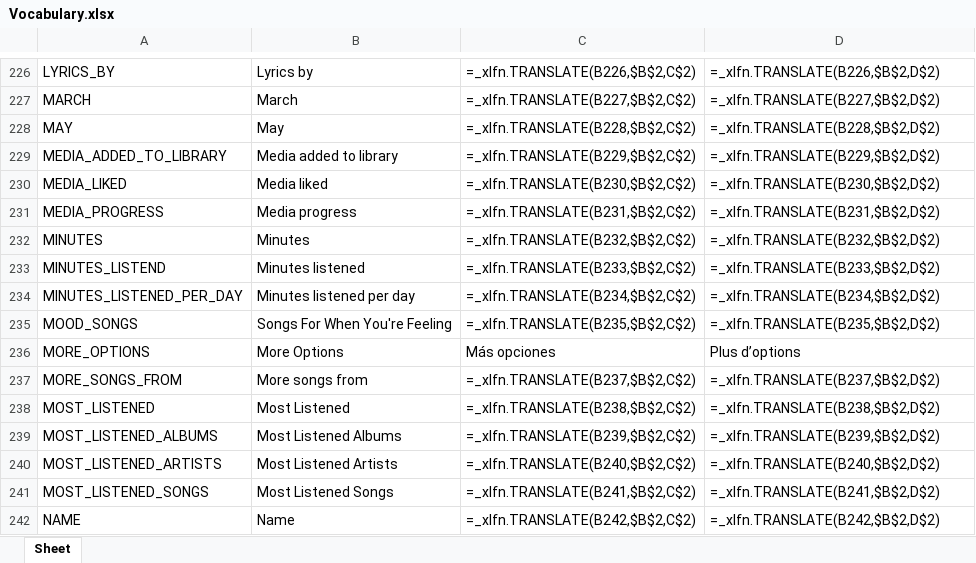
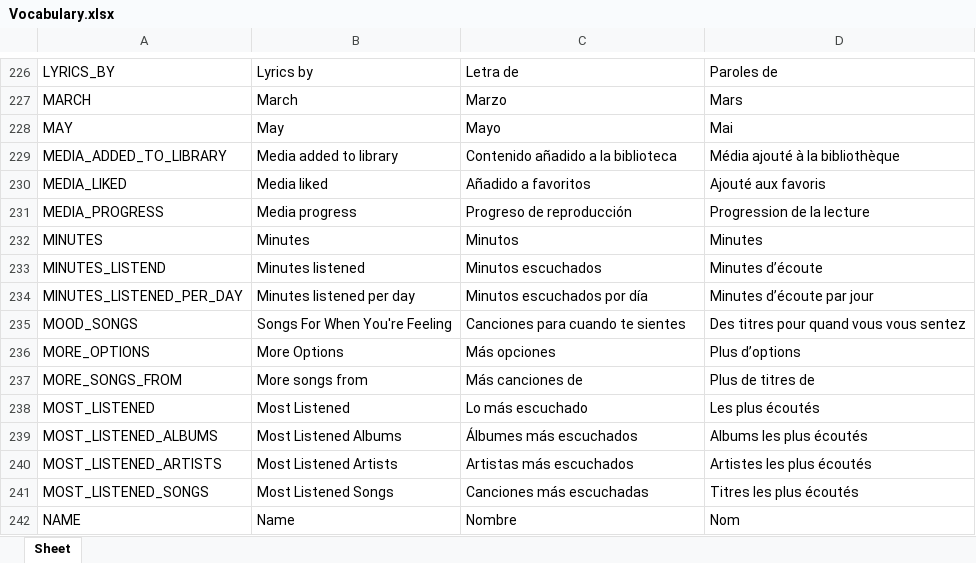
Before and after one commit to Icass1/rockit, an Excel workbook: Vocabulary.xlsx, sheet Sheet, drawn as a sheet; only a part is shown, gaps mark what is left out; values as stored, in another font and other column widths than the file's, no borders; formulas without a stored value are shown as written; table styles not drawn; the diff covers the shown part only; the diff names each change by its address in the sheet, - before the commit and + after, or states it on an @@ line.

```diff
--- a/Vocabulary.xlsx (sheet Sheet)
+++ b/Vocabulary.xlsx (sheet Sheet)
-C226: =_xlfn.TRANSLATE(B226,$B$2,C$2)
+C226: Letra de
-D226: =_xlfn.TRANSLATE(B226,$B$2,D$2)
+D226: Paroles de
-C227: =_xlfn.TRANSLATE(B227,$B$2,C$2)
+C227: Marzo
-D227: =_xlfn.TRANSLATE(B227,$B$2,D$2)
+D227: Mars
-C228: =_xlfn.TRANSLATE(B228,$B$2,C$2)
+C228: Mayo
-D228: =_xlfn.TRANSLATE(B228,$B$2,D$2)
+D228: Mai
-C229: =_xlfn.TRANSLATE(B229,$B$2,C$2)
+C229: Contenido añadido a la biblioteca
-D229: =_xlfn.TRANSLATE(B229,$B$2,D$2)
+D229: Média ajouté à la bibliothèque
-C230: =_xlfn.TRANSLATE(B230,$B$2,C$2)
+C230: Añadido a favoritos
-D230: =_xlfn.TRANSLATE(B230,$B$2,D$2)
+D230: Ajouté aux favoris
-C231: =_xlfn.TRANSLATE(B231,$B$2,C$2)
+C231: Progreso de reproducción
-D231: =_xlfn.TRANSLATE(B231,$B$2,D$2)
+D231: Progression de la lecture
-C232: =_xlfn.TRANSLATE(B232,$B$2,C$2)
+C232: Minutos
-D232: =_xlfn.TRANSLATE(B232,$B$2,D$2)
+D232: Minutes
-C233: =_xlfn.TRANSLATE(B233,$B$2,C$2)
+C233: Minutos escuchados
-D233: =_xlfn.TRANSLATE(B233,$B$2,D$2)
+D233: Minutes d’écoute
-C234: =_xlfn.TRANSLATE(B234,$B$2,C$2)
+C234: Minutos escuchados por día
-D234: =_xlfn.TRANSLATE(B234,$B$2,D$2)
+D234: Minutes d’écoute par jour
-C235: =_xlfn.TRANSLATE(B235,$B$2,C$2)
+C235: Canciones para cuando te sientes
-D235: =_xlfn.TRANSLATE(B235,$B$2,D$2)
+D235: Des titres pour quand vous vous sentez
-C237: =_xlfn.TRANSLATE(B237,$B$2,C$2)
+C237: Más canciones de
-D237: =_xlfn.TRANSLATE(B237,$B$2,D$2)
+D237: Plus de titres de
-C238: =_xlfn.TRANSLATE(B238,$B$2,C$2)
+C238: Lo más escuchado
-D238: =_xlfn.TRANSLATE(B238,$B$2,D$2)
+D238: Les plus écoutés
-C239: =_xlfn.TRANSLATE(B239,$B$2,C$2)
+C239: Álbumes más escuchados
-D239: =_xlfn.TRANSLATE(B239,$B$2,D$2)
+D239: Albums les plus écoutés
-C240: =_xlfn.TRANSLATE(B240,$B$2,C$2)
+C240: Artistas más escuchados
-D240: =_xlfn.TRANSLATE(B240,$B$2,D$2)
+D240: Artistes les plus écoutés
-C241: =_xlfn.TRANSLATE(B241,$B$2,C$2)
+C241: Canciones más escuchadas
-D241: =_xlfn.TRANSLATE(B241,$B$2,D$2)
+D241: Titres les plus écoutés
-C242: =_xlfn.TRANSLATE(B242,$B$2,C$2)
+C242: Nombre
-D242: =_xlfn.TRANSLATE(B242,$B$2,D$2)
+D242: Nom
```
Also changed, not shown: 78 added rows and 868 edited cells elsewhere in this sheet, 46 other files.
